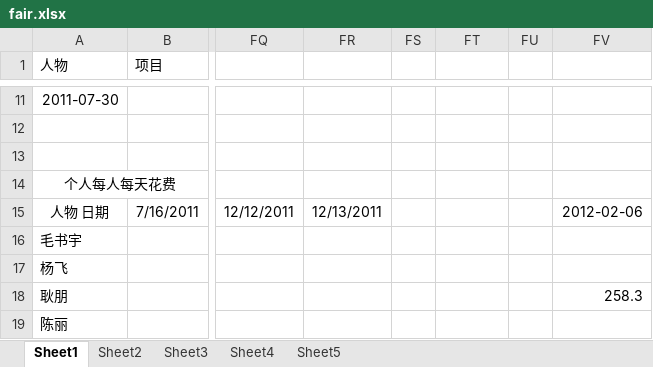
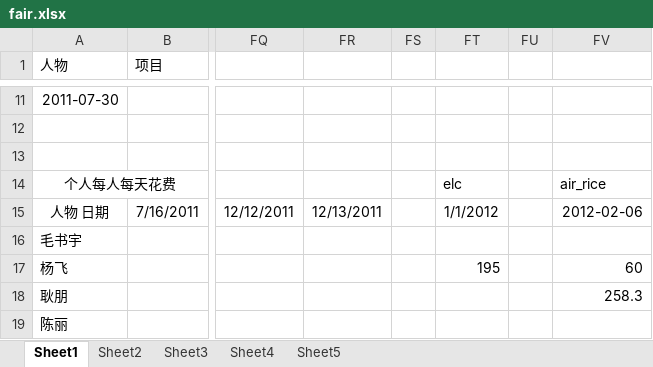
Before and after one commit to Vandread911/coocon-code, an Excel workbook: common/fair.xlsx, sheet Sheet1, drawn as a sheet; only a part is shown, gaps mark what is left out; values as stored, in another font and other column widths than the file's, no borders; the diff names each change by its address in the sheet, - before the commit and + after, or states it on an @@ line.

Commit message:
aaaaaaaaaa

```diff
--- a/common/fair.xlsx (sheet Sheet1)
+++ b/common/fair.xlsx (sheet Sheet1)
-FT14: (empty)
+FT14: elc
-FV14: (empty)
+FV14: air_rice
-FT15: (empty)
+FT15: 1/1/2012
-FT17: (empty)
+FT17: 195
-FV17: (empty)
+FV17: 60
```
